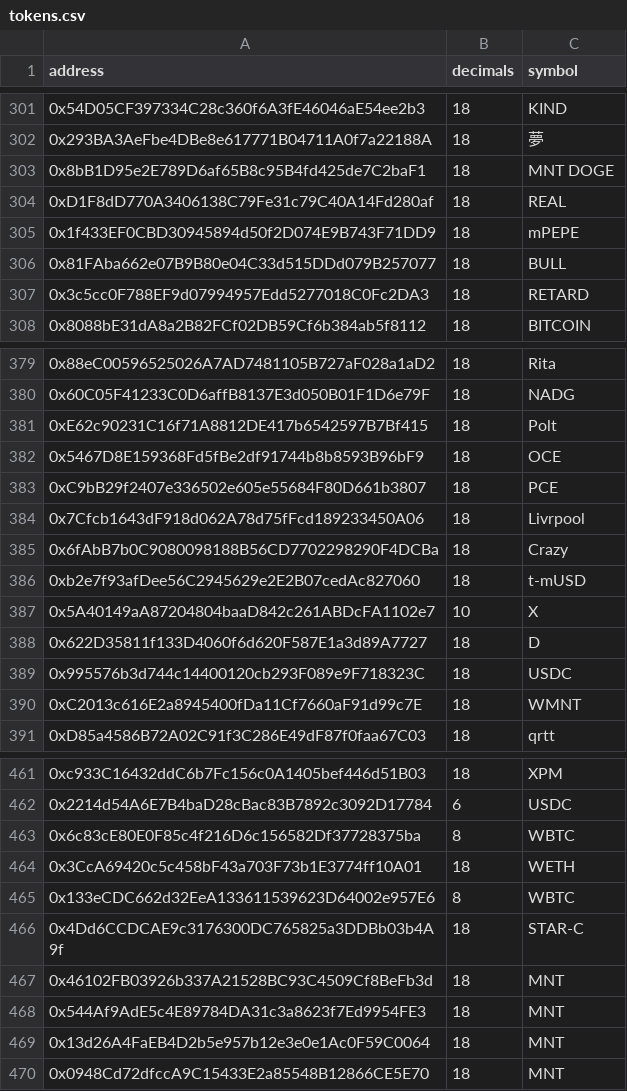
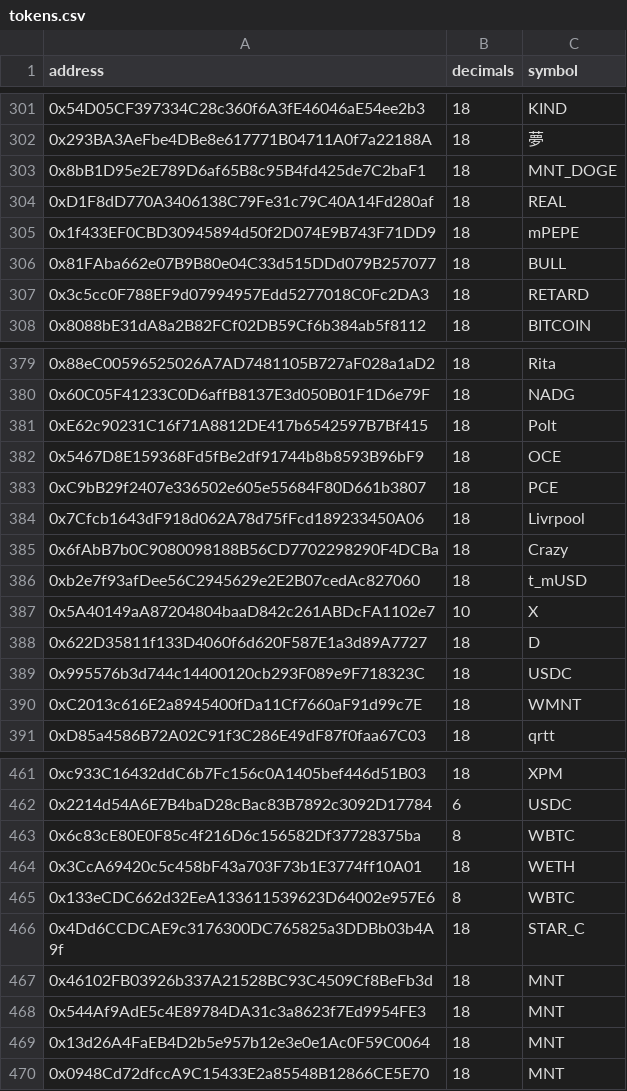
Before and after one commit to bancorprotocol/fastlane-bot, a CSV file: fastlane_bot/data/blockchain_data/mantle/tokens.csv, drawn as a sheet; only a part is shown, gaps mark what is left out; the diff covers the shown part only.

```diff
--- a/fastlane_bot/data/blockchain_data/mantle/tokens.csv
+++ b/fastlane_bot/data/blockchain_data/mantle/tokens.csv
@@ -302,3 +302,3 @@ address,decimals,symbol
 0x293BA3AeFbe4DBe8e617771B04711A0f7a22188A,18,夢
-0x8bB1D95e2E789D6af65B8c95B4fd425de7C2baF1,18,MNT DOGE
+0x8bB1D95e2E789D6af65B8c95B4fd425de7C2baF1,18,MNT_DOGE
 0xD1F8dD770A3406138C79Fe31c79C40A14Fd280af,18,REAL
@@ -385,3 +385,3 @@ address,decimals,symbol
 0x6fAbB7b0C9080098188B56CD7702298290F4DCBa,18,Crazy
-0xb2e7f93afDee56C2945629e2E2B07cedAc827060,18,t-mUSD
+0xb2e7f93afDee56C2945629e2E2B07cedAc827060,18,t_mUSD
 0x5A40149aA87204804baaD842c261ABDcFA1102e7,10,X
@@ -465,3 +465,3 @@ address,decimals,symbol
 0x133eCDC662d32EeA133611539623D64002e957E6,8,WBTC
-0x4Dd6CCDCAE9c3176300DC765825a3DDBb03b4A9f,18,STAR-C
+0x4Dd6CCDCAE9c3176300DC765825a3DDBb03b4A9f,18,STAR_C
 0x46102FB03926b337A21528BC93C4509Cf8BeFb3d,18,MNT
```
Also changed, not shown: 7 edited cells elsewhere in this file.
